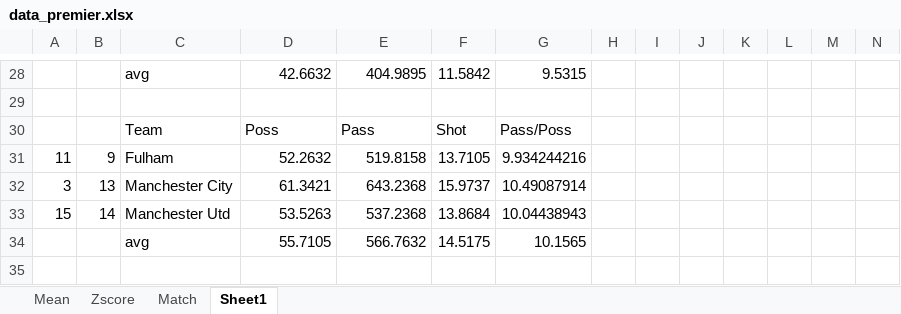
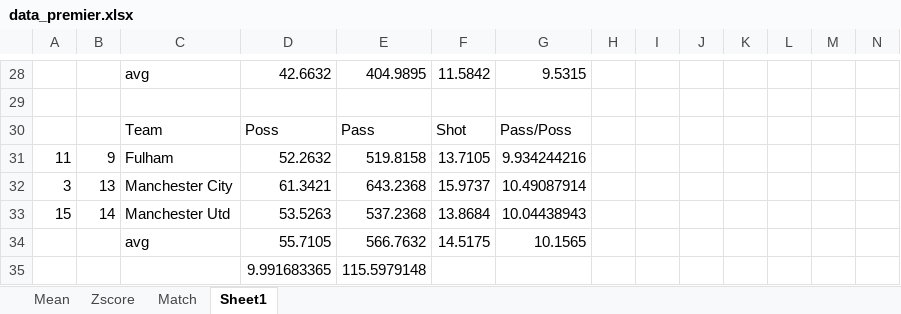
Before and after one commit to RichardxSW/scraping-fbref, an Excel workbook: data_premier.xlsx, sheet Sheet1, drawn as a sheet; only a part is shown, gaps mark what is left out; values as stored, in another font and other column widths than the file's, no borders; charts and pictures not drawn; rows hold the shown columns only; the diff names each change by its address in the sheet, - before the commit and + after, or states it on an @@ line.

```diff
--- a/data_premier.xlsx (sheet Sheet1)
+++ b/data_premier.xlsx (sheet Sheet1)
+row 35:  |  |  | 9.991683365 | 115.5979148
```
